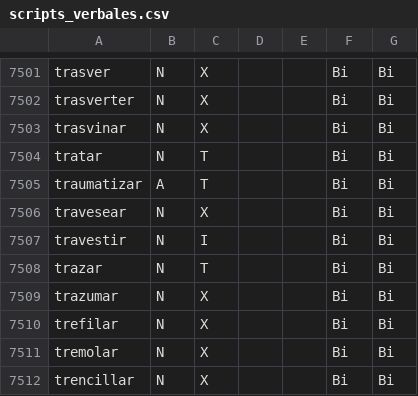
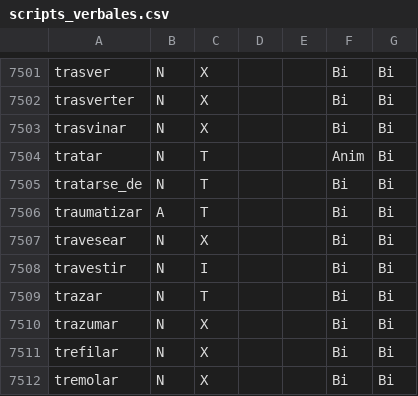
Before and after one commit to fbalbachan/TecnoNews, a CSV file: prototype/resources/scripts_verbales.csv, drawn as a sheet; only a part is shown, gaps mark what is left out; the shorter side is filled out with more unchanged rows.

Commit message:
- Improvements to freeling and sentilecto's resources

```diff
--- a/prototype/resources/scripts_verbales.csv
+++ b/prototype/resources/scripts_verbales.csv
@@ -7503,3 +7503,4 @@ trasverter,N,X,,,Bi,Bi
 trasvinar,N,X,,,Bi,Bi
-tratar,N,T,,,Bi,Bi
+tratar,N,T,,,Anim,Bi
+tratarse_de,N,T,,,Bi,Bi
 traumatizar,A,T,,,Bi,Bi
```
Also changed, not shown: 1 other file.
